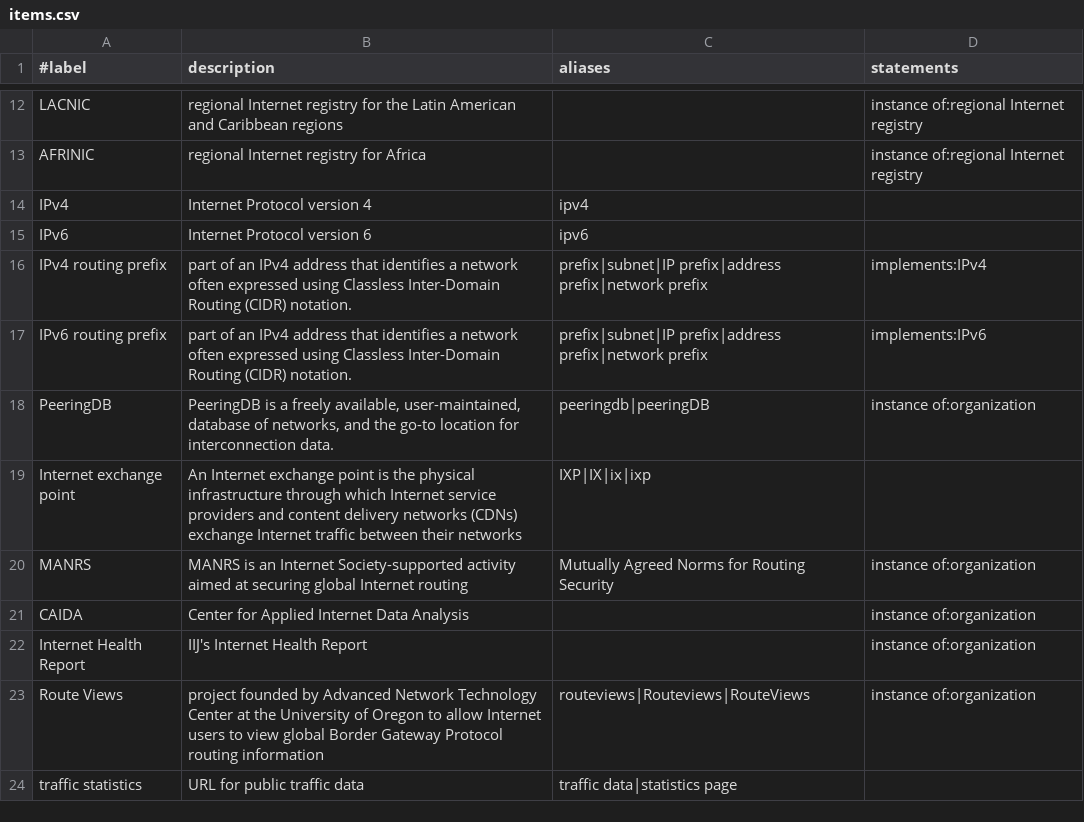
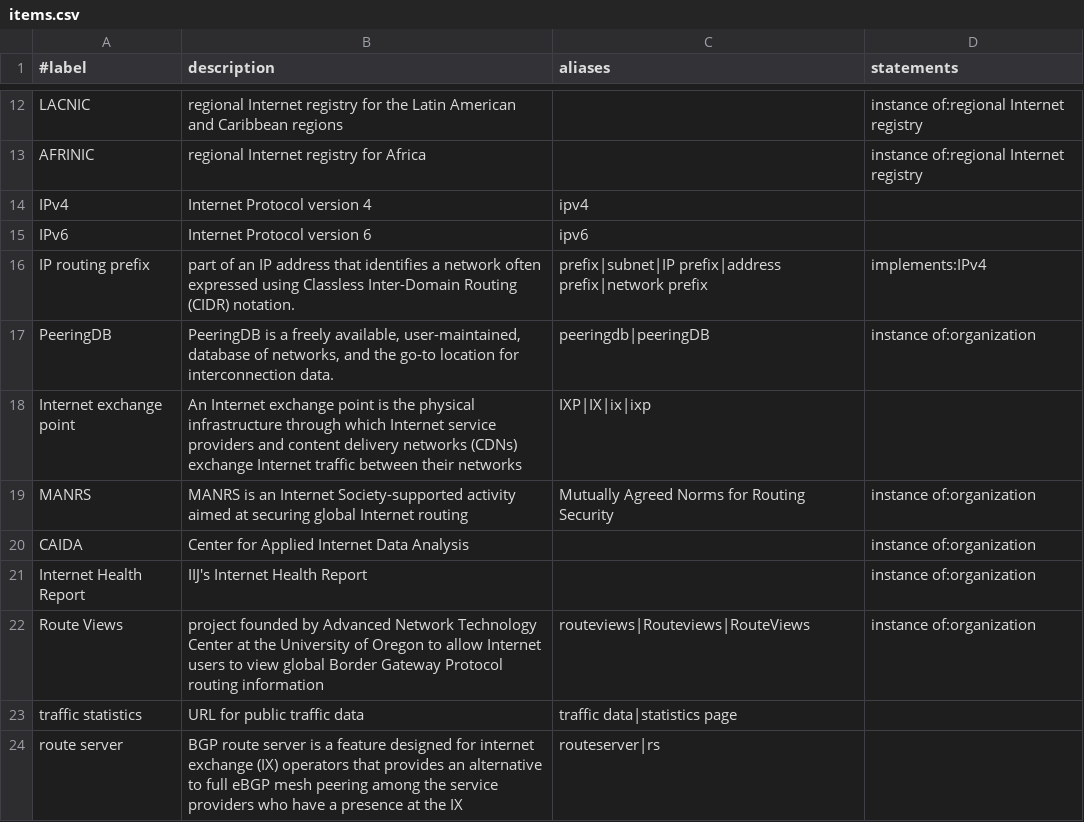
Before and after one commit to InternetHealthReport/internet-yellow-pages, a CSV file: basic/items.csv, drawn as a sheet; only a part is shown, gaps mark what is left out.

```diff
--- a/basic/items.csv
+++ b/basic/items.csv
@@ -15,4 +15,3 @@ IPv4, "Internet Protocol version 4",ipv4,
 IPv6, "Internet Protocol version 6",ipv6,
-IPv4 routing prefix, "part of an IPv4 address that identifies a network often expressed using Classless Inter-Domain Routing (CIDR) notation.", prefix|subnet|IP prefix|address prefix|network prefix,implements:IPv4
-IPv6 routing prefix, "part of an IPv4 address that identifies a network often expressed using Classless Inter-Domain Routing (CIDR) notation.", prefix|subnet|IP prefix|address prefix|network prefix,implements:IPv6
+IP routing prefix, "part of an IP address that identifies a network often expressed using Classless Inter-Domain Routing (CIDR) notation.", prefix|subnet|IP prefix|address prefix|network prefix,implements:IPv4
 PeeringDB, "PeeringDB is a freely available, user-maintained, database of networks, and the go-to location for interconnection data.",peeringdb|peeringDB,instance of:organization
@@ -24 +23,2 @@ Route Views, "project founded by Advanced Network Technology Center at the Unive
 traffic statistics, "URL for public traffic data",traffic data|statistics page,
+route server,"BGP route server is a feature designed for internet exchange (IX) operators that provides an alternative to full eBGP mesh peering among the service providers who have a presence at the IX",routeserver|rs,
```
Also changed, not shown: basic/properties.csv, 3 other files.
